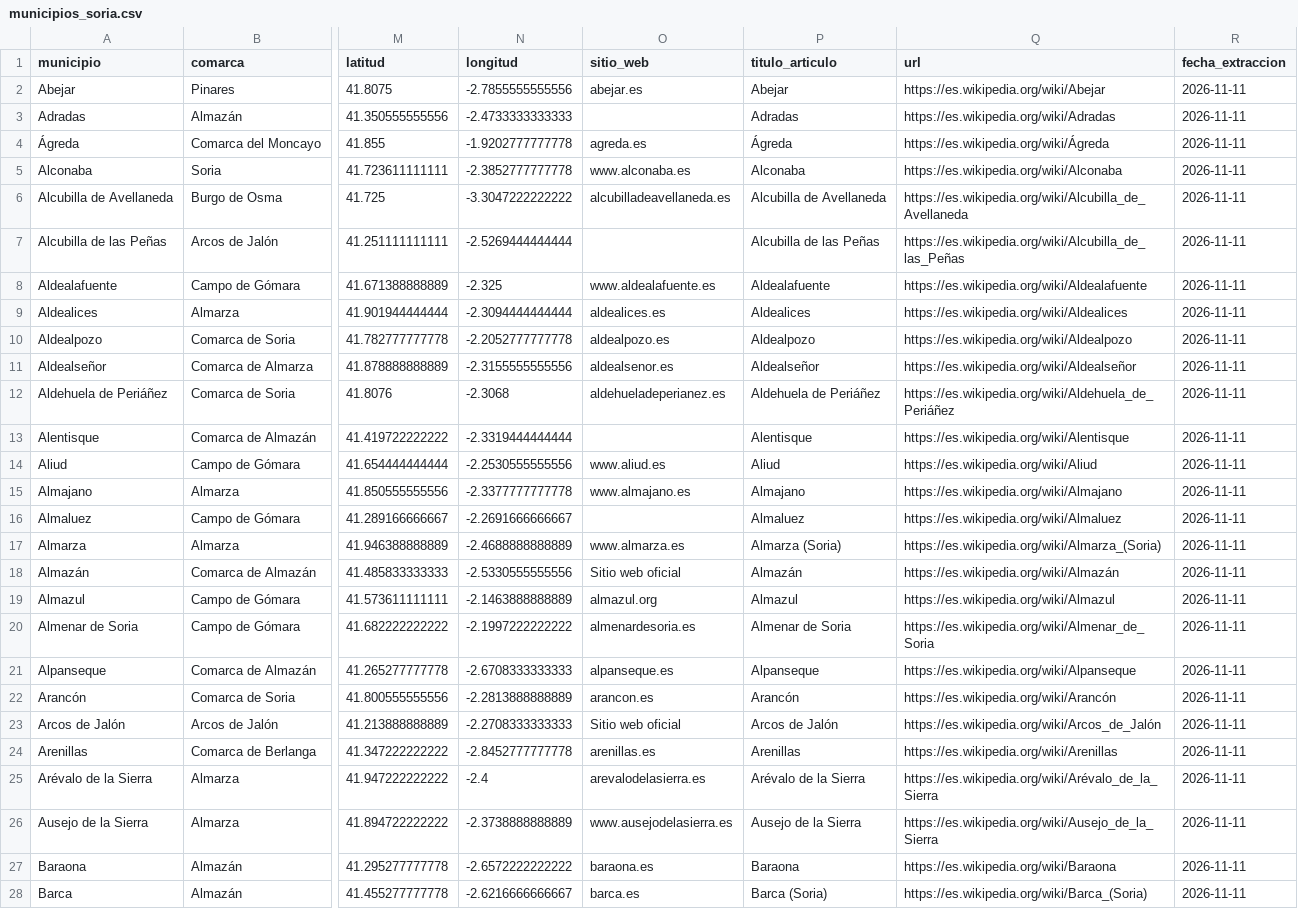
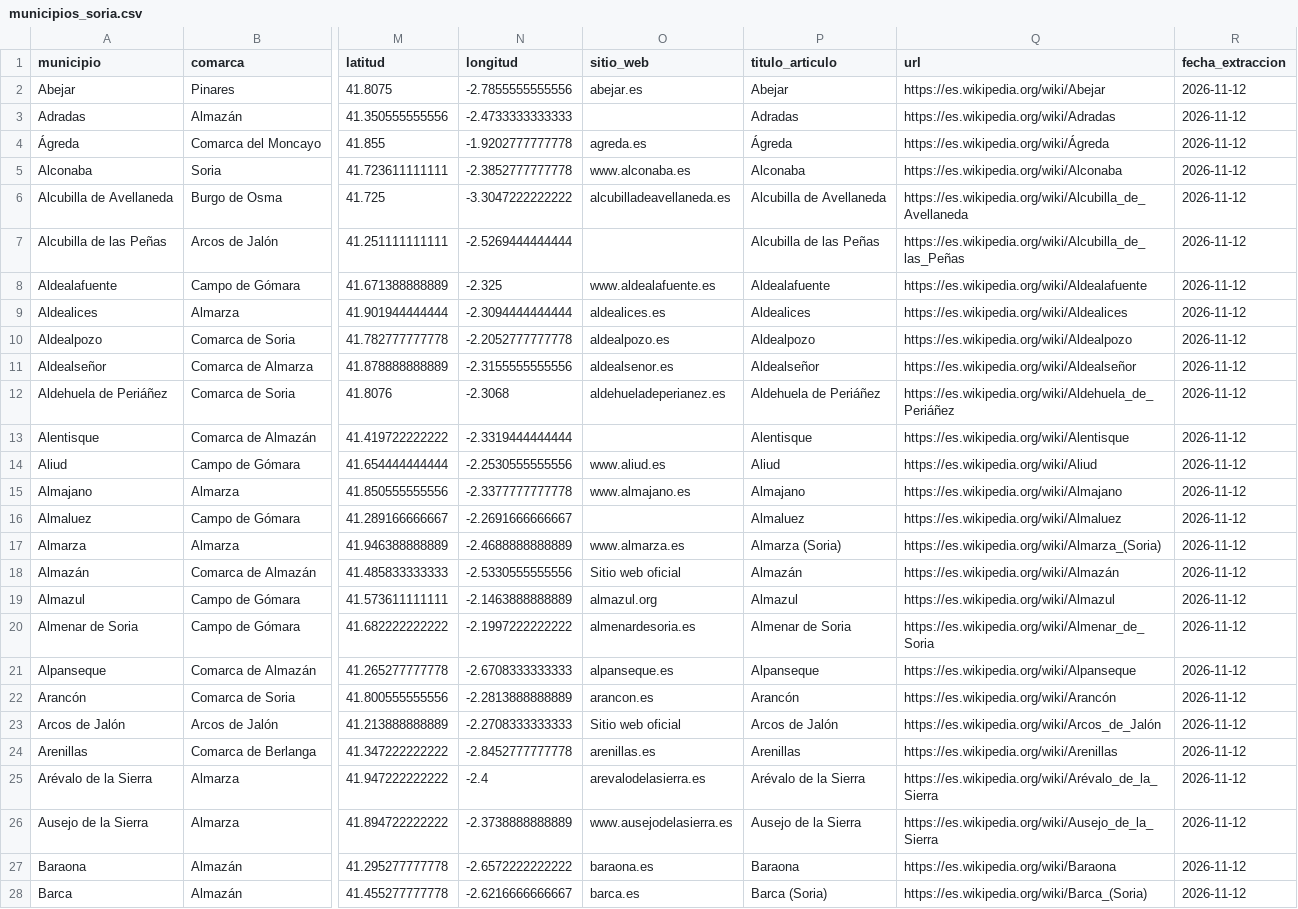
Before and after one commit to merayeret-eng/Municipios-Soria-Web-Scraping, a CSV file: dataset/municipios_soria.csv, drawn as a sheet; only a part is shown, gaps mark what is left out; the diff covers the shown part only; the diff names each change by its address in the sheet, - before the commit and + after, or states it on an @@ line.

Commit message:
feat(dataset): reextraer los datos con fecha 2026-11-12
Se relanzo el scraper completo (183/183 sin errores) y el unico campo que cambia es fecha_extraccion. La memoria, el README y los metadatos pasan a fecha 12/11, la version sube a 1.1 y las citas apuntan al DOI de concepto 10.5281/zenodo.24164218 para que sigan siendo validas al publicar la version 2 en Zenodo.

```diff
--- a/dataset/municipios_soria.csv
+++ b/dataset/municipios_soria.csv
-R2:R28 (fecha_extraccion): 2026-11-11
+R2:R28 (fecha_extraccion): 2026-11-12
```
Also changed, not shown: 156 edited cells elsewhere in this file, 4 other files.
